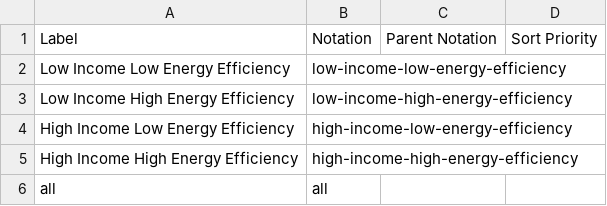
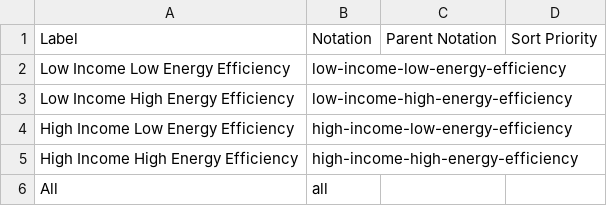
Before and after one commit to GSS-Cogs/family-edvp, a CSV file: datasets/BEIS-Fuel-poverty-supplementary-tables-2020/codelists/low-income-high-costs-matrix.csv, drawn as a sheet.

```diff
--- a/datasets/BEIS-Fuel-poverty-supplementary-tables-2020/codelists/low-income-high-costs-matrix.csv
+++ b/datasets/BEIS-Fuel-poverty-supplementary-tables-2020/codelists/low-income-high-costs-matrix.csv
@@ -5,2 +5,2 @@ High Income Low Energy Efficiency,high-income-low-energy-efficiency,,
 High Income High Energy Efficiency,high-income-high-energy-efficiency,,
-all,all,,
+All,all,,
```
Also changed, not shown: datasets/BEIS-Fuel-poverty-supplementary-tables-2020/codelists/dwelling-type.csv, 16 other files.
